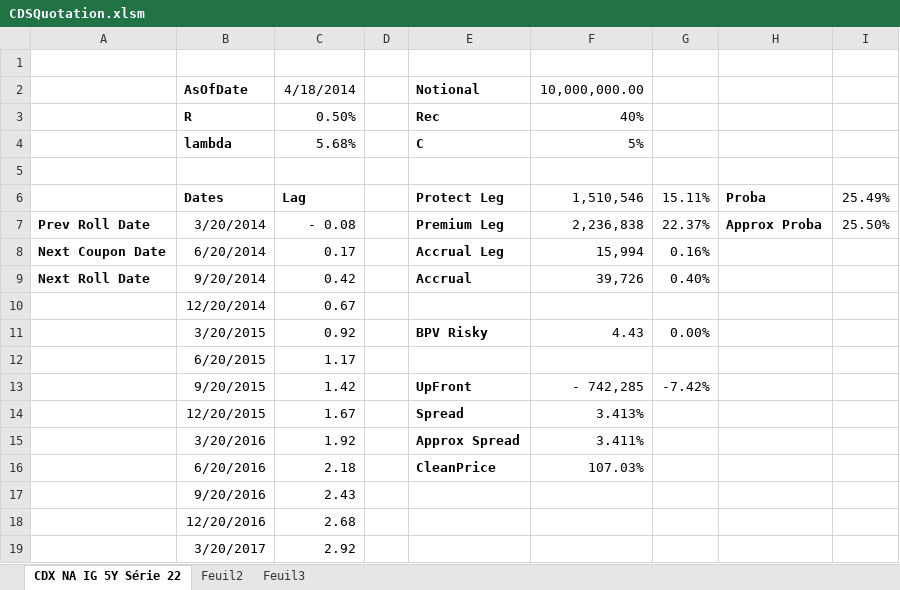
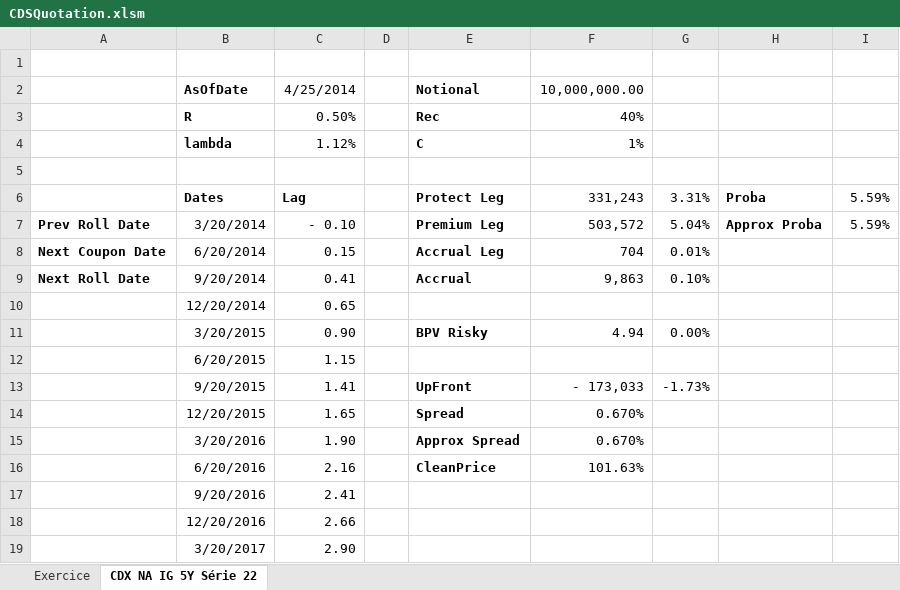
Before and after one commit to rguillemot/Formation_Finance, an Excel workbook: Forex_Credit_Equity/excel/CDSQuotation.xlsm, sheet CDX NA IG 5Y Série 22, drawn as a sheet; only a part is shown; values as stored, in another font and other column widths than the file's, no borders; the diff covers the shown part only; the diff names each change by its address in the sheet, - before the commit and + after, or states it on an @@ line.

```diff
--- a/Forex_Credit_Equity/excel/CDSQuotation.xlsm (sheet CDX NA IG 5Y Série 22)
+++ b/Forex_Credit_Equity/excel/CDSQuotation.xlsm (sheet CDX NA IG 5Y Série 22)
-sheet tab: Feuil2
-sheet tab: Feuil3
+sheet tab: Exercice
-C2: 4/18/2014
+C2: 4/25/2014
-C4: 5.68%
+C4: 1.12%
-F4: 5%
+F4: 1%
-F6: 1,510,546
+F6: 331,243
-G6: 15.11%
+G6: 3.31%
-I6: 25.49%
+I6: 5.59%
-C7: - 0.08
+C7: - 0.10
-F7: 2,236,838
+F7: 503,572
-G7: 22.37%
+G7: 5.04%
-I7: 25.50%
+I7: 5.59%
-C8: 0.17
+C8: 0.15
-F8: 15,994
+F8: 704
-G8: 0.16%
+G8: 0.01%
-C9: 0.42
+C9: 0.41
-F9: 39,726
+F9: 9,863
-G9: 0.40%
+G9: 0.10%
-C10: 0.67
+C10: 0.65
-C11: 0.92
+C11: 0.90
-F11: 4.43
+F11: 4.94
-C12: 1.17
+C12: 1.15
-C13: 1.42
+C13: 1.41
-F13: - 742,285
+F13: - 173,033
-G13: -7.42%
+G13: -1.73%
-C14: 1.67
+C14: 1.65
-F14: 3.413%
+F14: 0.670%
-C15: 1.92
+C15: 1.90
-F15: 3.411%
+F15: 0.670%
-C16: 2.18
+C16: 2.16
-F16: 107.03%
+F16: 101.63%
-C17: 2.43
+C17: 2.41
-C18: 2.68
+C18: 2.66
-C19: 2.92
+C19: 2.90
```
Also changed, not shown: 9 edited cells elsewhere in this sheet, Forex_Credit_Equity/excel/BondMargins.xlsm, 3 other files.
